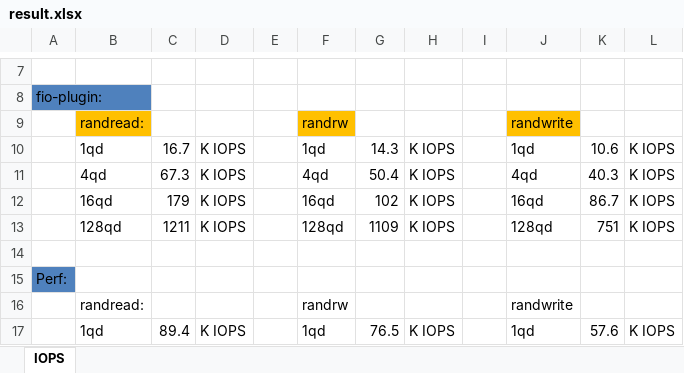
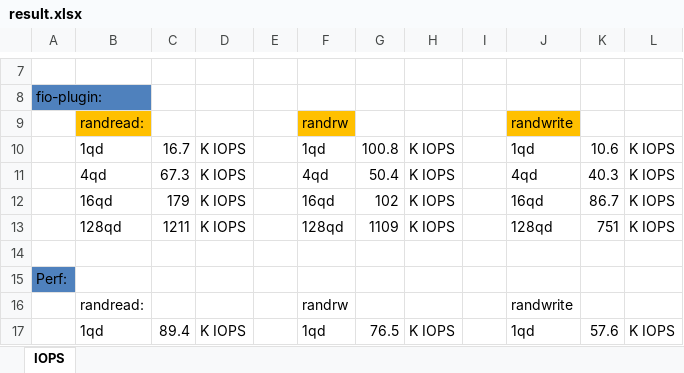
Before and after one commit to wenjunwucool/smart-store, an Excel workbook: result.xlsx, sheet IOPS, drawn as a sheet; only a part is shown, gaps mark what is left out; values as stored, in another font and other column widths than the file's, no borders; the diff covers the shown part only; the diff names each change by its address in the sheet, - before the commit and + after, or states it on an @@ line.

```diff
--- a/result.xlsx (sheet IOPS)
+++ b/result.xlsx (sheet IOPS)
-G10: 14.3
+G10: 100.8
```
Also changed, not shown: 24 added rows and 3 edited cells elsewhere in this sheet.
